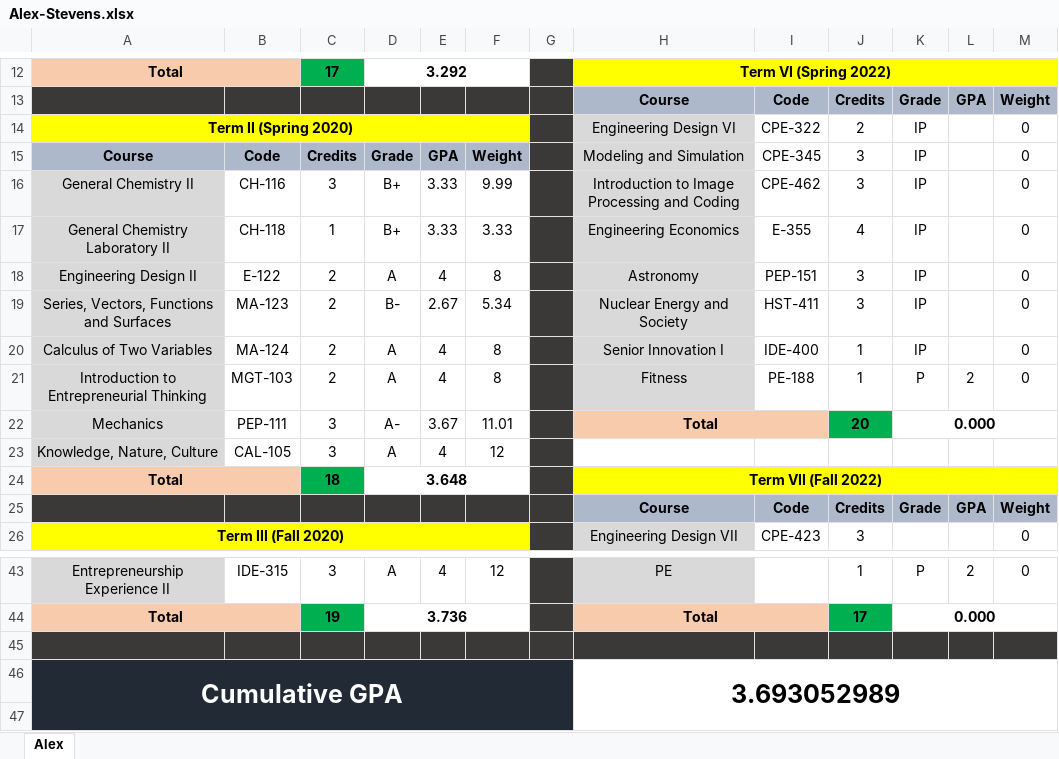
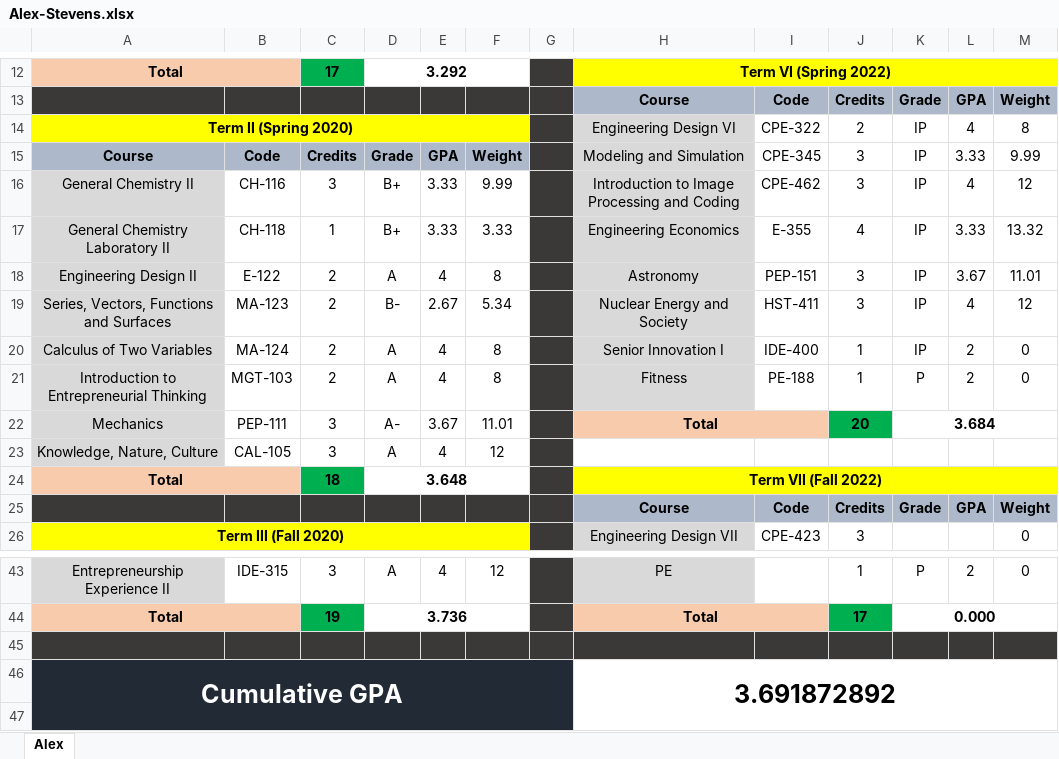
Before and after one commit to cupokoffi8/Stevens, an Excel workbook: Alex-Stevens.xlsx, sheet Alex, drawn as a sheet; only a part is shown, gaps mark what is left out; values as stored, in another font and other column widths than the file's, no borders; conditional formats not drawn; the diff names each change by its address in the sheet, - before the commit and + after, or states it on an @@ line.

Commit message:
xlsx bet

```diff
--- a/Alex-Stevens.xlsx (sheet Alex)
+++ b/Alex-Stevens.xlsx (sheet Alex)
-L14: (empty)
+L14: 4
-M14: 0
+M14: 8
-L15: (empty)
+L15: 3.33
-M15: 0
+M15: 9.99
-L16: (empty)
+L16: 4
-M16: 0
+M16: 12
-L17: (empty)
+L17: 3.33
-M17: 0
+M17: 13.32
-L18: (empty)
+L18: 3.67
-M18: 0
+M18: 11.01
-L19: (empty)
+L19: 4
-M19: 0
+M19: 12
-L20: (empty)
+L20: 2
-K22: 0.000
+K22: 3.684
-H46: 3.693052989
+H46: 3.691872892
```
Also changed, not shown: 3 other files.
